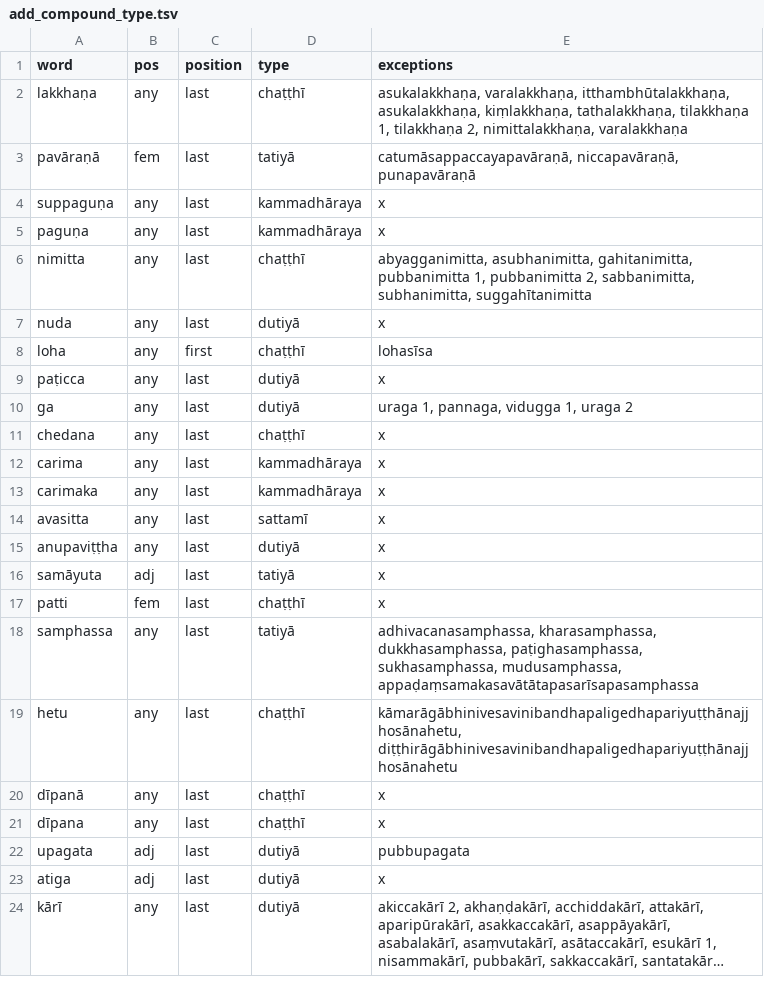
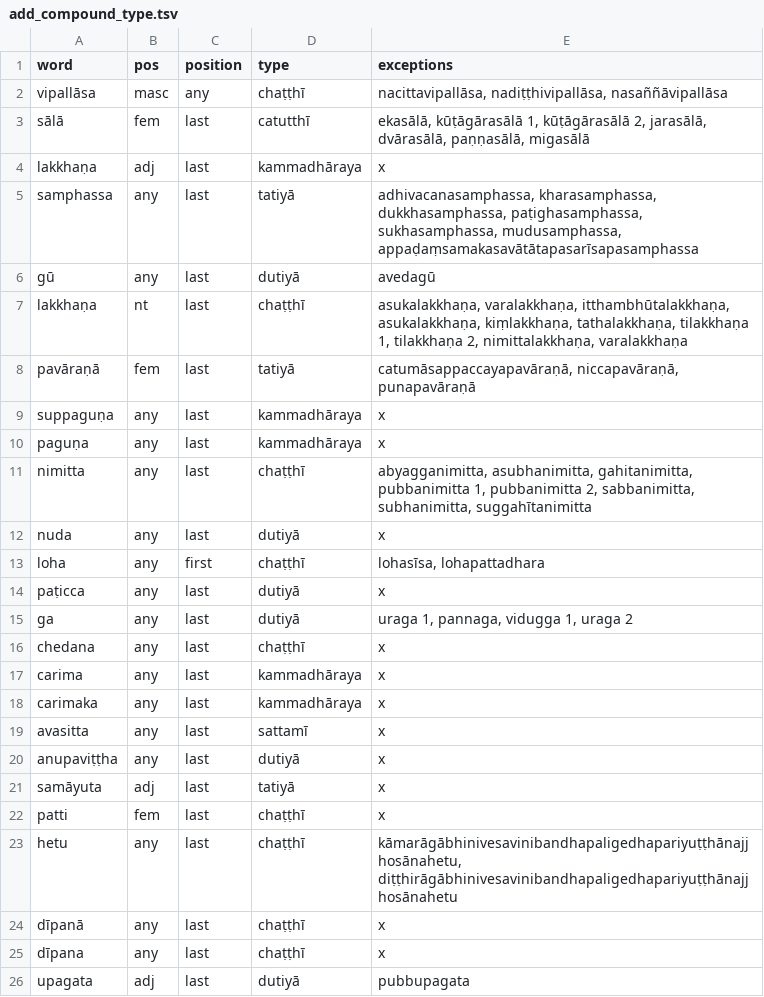
Before and after one commit to digitalpalidictionary/dpd-db, a TSV file: db_tests/add_compound_type.tsv, drawn as a sheet; only a part is shown; the shorter side is filled out with more unchanged rows; long unchanged cells end in ….

Commit message:
data update

```diff
--- a/db_tests/add_compound_type.tsv
+++ b/db_tests/add_compound_type.tsv
@@ -1,3 +1,8 @@
 word	pos	position	type	exceptions
-lakkhaṇa	any	last	chaṭṭhī	asukalakkhaṇa, varalakkhaṇa, itthambhūtalakkhaṇa, asukalakkhaṇa, kiṃlakkhaṇa, tathalakkhaṇa, tilakkhaṇa 1, tilakkhaṇa 2, nimittalakkhaṇa, varalakkhaṇa
+vipallāsa	masc	any	chaṭṭhī	nacittavipallāsa, nadiṭṭhivipallāsa, nasaññāvipallāsa
+sālā	fem	last	catutthī	ekasālā, kūṭāgārasālā 1, kūṭāgārasālā 2, jarasālā, dvārasālā, paṇṇasālā, migasālā
+lakkhaṇa	adj	last	kammadhāraya	x
+samphassa	any	last	tatiyā	adhivacanasamphassa, kharasamphassa, dukkhasamphassa, paṭighasamphassa, sukhasamphassa, mudusamphassa, appaḍaṃsamakasavātātapasarīsapasamphassa
+gū	any	last	dutiyā	avedagū
+lakkhaṇa	nt	last	chaṭṭhī	asukalakkhaṇa, varalakkhaṇa, itthambhūtalakkhaṇa, asukalakkhaṇa, kiṃlakkhaṇa, tathalakkhaṇa, tilakkhaṇa 1, tilakkhaṇa 2, nimittalakkhaṇa, varalakkhaṇa
 pavāraṇā	fem	last	tatiyā	catumāsappaccayapavāraṇā, niccapavāraṇā, punapavāraṇā
@@ -7,3 +12,3 @@ nimitta	any	last	chaṭṭhī	abyagganimitta, asubhanimitta, gahitanimitta, pubb
 nuda	any	last	dutiyā	x
-loha	any	first	chaṭṭhī	lohasīsa
+loha	any	first	chaṭṭhī	lohasīsa, lohapattadhara
 paṭicca	any	last	dutiyā	x
@@ -17,3 +22,2 @@ samāyuta	adj	last	tatiyā	x
 patti	fem	last	chaṭṭhī	x	
-samphassa	any	last	tatiyā	adhivacanasamphassa, kharasamphassa, dukkhasamphassa, paṭighasamphassa, sukhasamphassa, mudusamphassa, appaḍaṃsamakasavātātapasarīsapasamphassa
 hetu	any	last	chaṭṭhī	kāmarāgābhinivesavinibandhapaligedhapariyuṭṭhānajjhosānahetu, diṭṭhirāgābhinivesavinibandhapaligedhapariyuṭṭhānajjhosānahetu
```
Also changed, not shown: db/sanskrit/root_families_sanskrit.tsv, db_tests/tests_internal.tsv, 13 other files.
